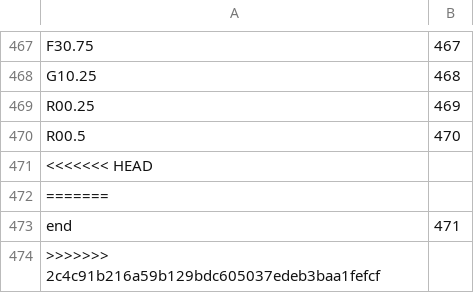
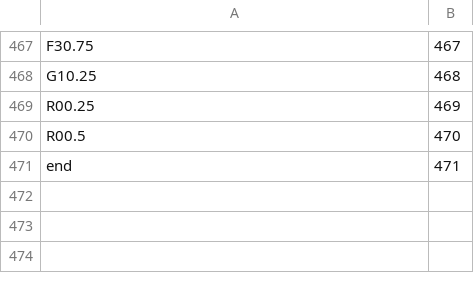
Before and after one commit to JulianKnodt/hackprincetonSpring2018, a CSV file: indexes.csv, drawn as a sheet; only a part is shown, gaps mark what is left out; the diff names each change by its address in the sheet, - before the commit and + after, or states it on an @@ line.

```diff
--- a/indexes.csv
+++ b/indexes.csv
-row 471: <<<<<<< HEAD
-row 472: =======
-row 474: >>>>>>> 2c4c91b216a59b129bdc605037edeb3baa1fefcf
```
Also changed, not shown: 1 other file.
